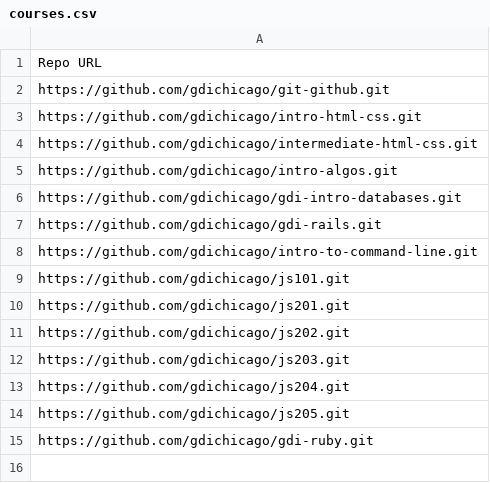
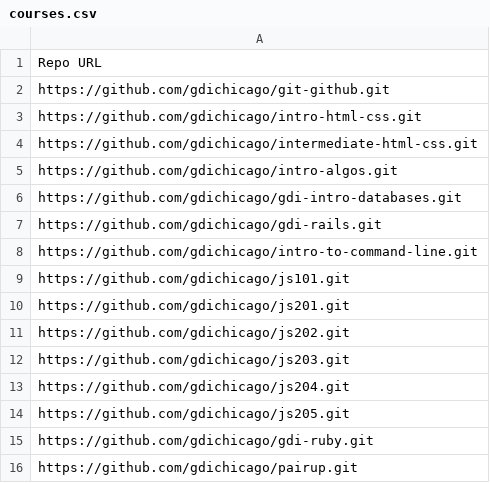
Before and after one commit to gdichicago/course-updater, a CSV file: courses.csv, drawn as a sheet.

Commit message:
Add pairup

```diff
--- a/courses.csv
+++ b/courses.csv
@@ -15 +15,2 @@ https://github.com/gdichicago/js205.git
 https://github.com/gdichicago/gdi-ruby.git
+https://github.com/gdichicago/pairup.git
```
